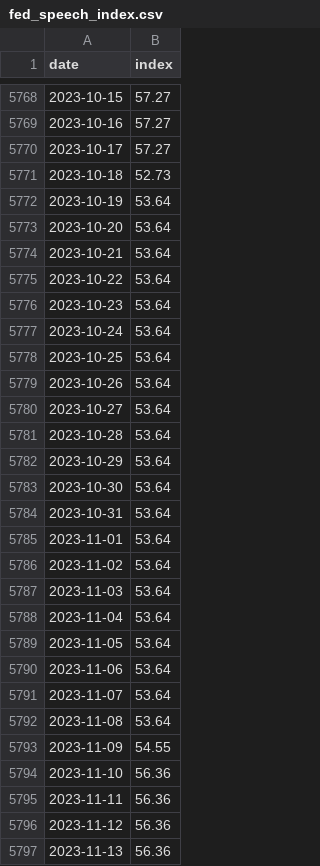
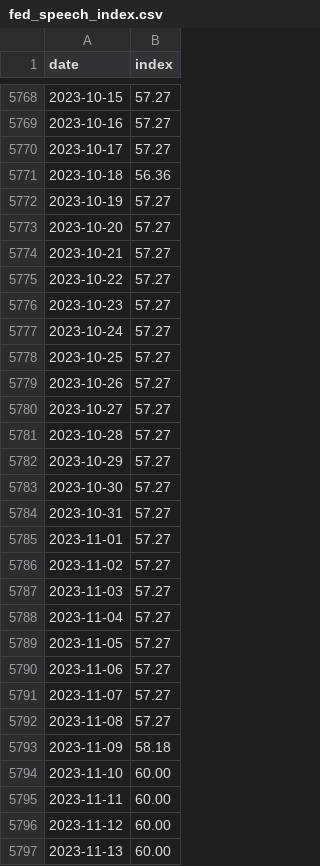
Before and after one commit to Mandamundi/central-bank-voter-index, a CSV file: fed_speech_index/output/fed_speech_index.csv, drawn as a sheet; only a part is shown, gaps mark what is left out; the diff covers the shown part only.

```diff
--- a/fed_speech_index/output/fed_speech_index.csv
+++ b/fed_speech_index/output/fed_speech_index.csv
@@ -5770,28 +5770,28 @@ date,index
 2023-10-17,57.27
-2023-10-18,52.73
-2023-10-19,53.64
-2023-10-20,53.64
-2023-10-21,53.64
-2023-10-22,53.64
-2023-10-23,53.64
-2023-10-24,53.64
-2023-10-25,53.64
-2023-10-26,53.64
-2023-10-27,53.64
-2023-10-28,53.64
-2023-10-29,53.64
-2023-10-30,53.64
-2023-10-31,53.64
-2023-11-01,53.64
-2023-11-02,53.64
-2023-11-03,53.64
-2023-11-04,53.64
-2023-11-05,53.64
-2023-11-06,53.64
-2023-11-07,53.64
-2023-11-08,53.64
-2023-11-09,54.55
-2023-11-10,56.36
-2023-11-11,56.36
-2023-11-12,56.36
-2023-11-13,56.36
+2023-10-18,56.36
+2023-10-19,57.27
+2023-10-20,57.27
+2023-10-21,57.27
+2023-10-22,57.27
+2023-10-23,57.27
+2023-10-24,57.27
+2023-10-25,57.27
+2023-10-26,57.27
+2023-10-27,57.27
+2023-10-28,57.27
+2023-10-29,57.27
+2023-10-30,57.27
+2023-10-31,57.27
+2023-11-01,57.27
+2023-11-02,57.27
+2023-11-03,57.27
+2023-11-04,57.27
+2023-11-05,57.27
+2023-11-06,57.27
+2023-11-07,57.27
+2023-11-08,57.27
+2023-11-09,58.18
+2023-11-10,60.00
+2023-11-11,60.00
+2023-11-12,60.00
+2023-11-13,60.00
```
Also changed, not shown: 66 edited cells elsewhere in this file, fed_speech_index/output/fed_speech_disagreement.csv, 24 other files.
